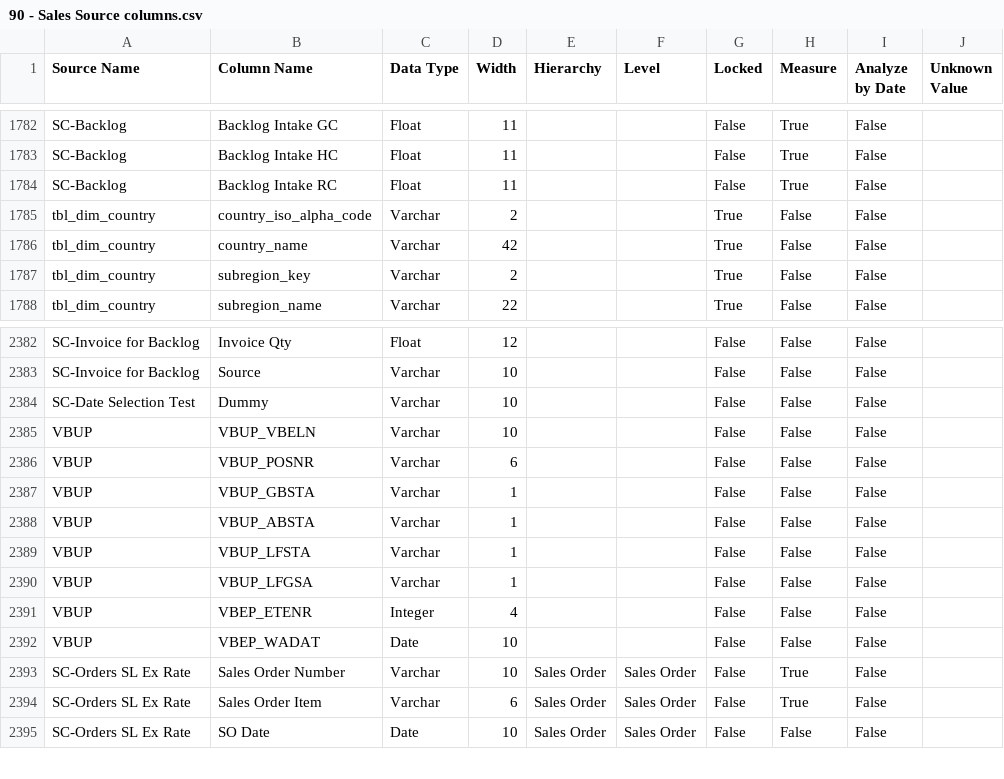
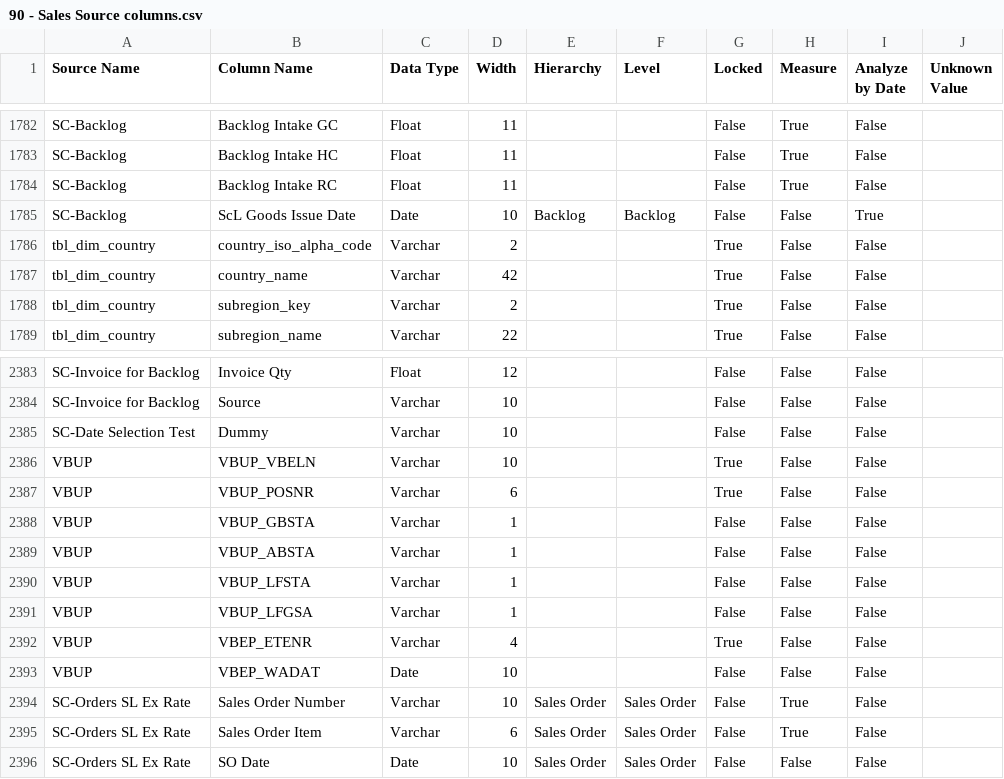
Before and after one commit to Centelli/40-Sales, a CSV file: 90 - Sales/90 - Sales Source columns.csv, drawn as a sheet; only a part is shown, gaps mark what is left out.

```diff
--- a/90 - Sales/90 - Sales Source columns.csv
+++ b/90 - Sales/90 - Sales Source columns.csv
@@ -1784,2 +1784,3 @@ SC-Backlog,Backlog Intake HC,Float,11,,,False,True,False,
 SC-Backlog,Backlog Intake RC,Float,11,,,False,True,False,
+SC-Backlog,ScL Goods Issue Date,Date,10,Backlog,Backlog,False,False,True,
 tbl_dim_country,country_iso_alpha_code,Varchar,2,,,True,False,False,
@@ -2384,4 +2385,4 @@ SC-Invoice for Backlog,Source,Varchar,10,,,False,False,False,
 SC-Date Selection Test,Dummy,Varchar,10,,,False,False,False,
-VBUP,VBUP_VBELN,Varchar,10,,,False,False,False,
-VBUP,VBUP_POSNR,Varchar,6,,,False,False,False,
+VBUP,VBUP_VBELN,Varchar,10,,,True,False,False,
+VBUP,VBUP_POSNR,Varchar,6,,,True,False,False,
 VBUP,VBUP_GBSTA,Varchar,1,,,False,False,False,
@@ -2390,3 +2391,3 @@ VBUP,VBUP_LFSTA,Varchar,1,,,False,False,False,
 VBUP,VBUP_LFGSA,Varchar,1,,,False,False,False,
-VBUP,VBEP_ETENR,Integer,4,,,False,False,False,
+VBUP,VBEP_ETENR,Varchar,4,,,True,False,False,
 VBUP,VBEP_WADAT,Date,10,,,False,False,False,
```
Also changed, not shown: 10 - Sales/10 - Sales Source columns.csv, 10 - Sales/10 - Sales Source list.csv, 6 other files.
